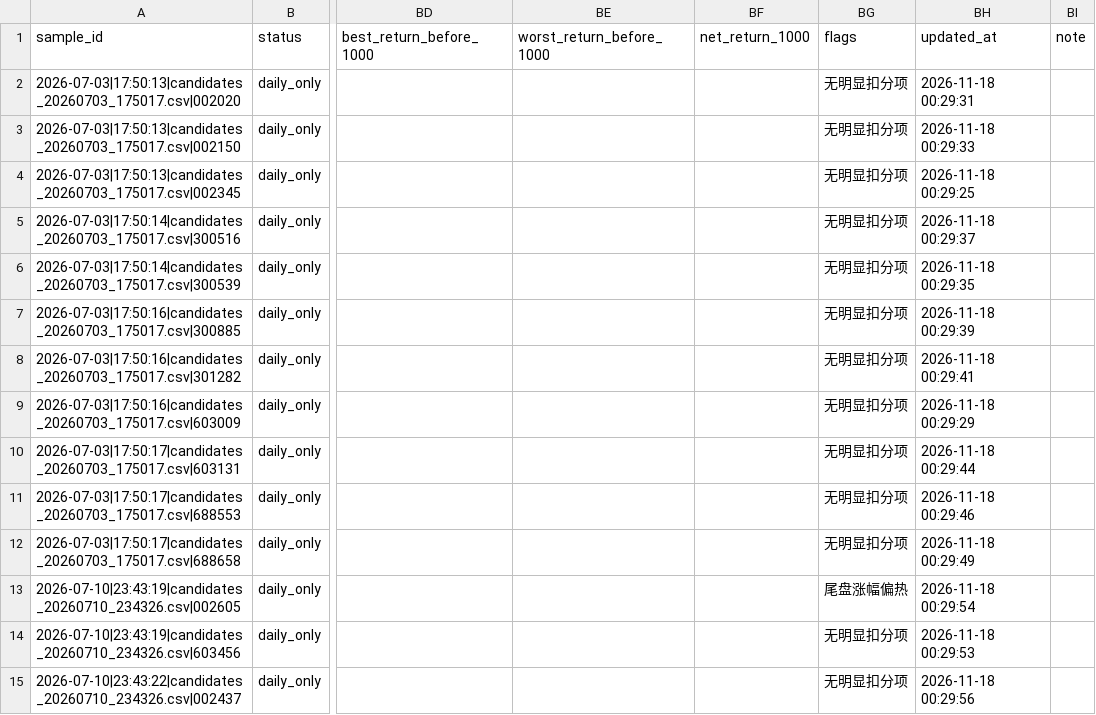
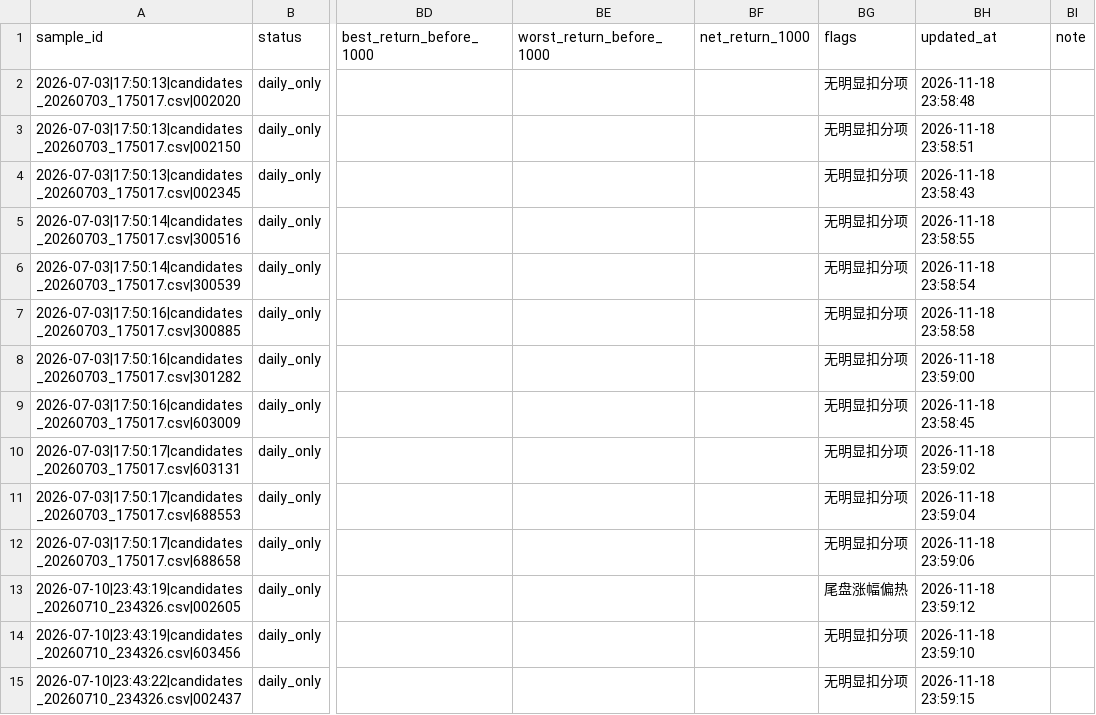
Before and after one commit to nownow123/daily_analysis, a CSV file: a_share_tail_picker/learning/samples.csv, drawn as a sheet; only a part is shown, gaps mark what is left out; the diff covers the shown part only; the diff names each change by its address in the sheet, - before the commit and + after, or states it on an @@ line.

```diff
--- a/a_share_tail_picker/learning/samples.csv
+++ b/a_share_tail_picker/learning/samples.csv
-BH2 (updated_at): 2026-11-18 00:29:31
+BH2 (updated_at): 2026-11-18 23:58:48
-BH3 (updated_at): 2026-11-18 00:29:33
+BH3 (updated_at): 2026-11-18 23:58:51
-BH4 (updated_at): 2026-11-18 00:29:25
+BH4 (updated_at): 2026-11-18 23:58:43
-BH5 (updated_at): 2026-11-18 00:29:37
+BH5 (updated_at): 2026-11-18 23:58:55
-BH6 (updated_at): 2026-11-18 00:29:35
+BH6 (updated_at): 2026-11-18 23:58:54
-BH7 (updated_at): 2026-11-18 00:29:39
+BH7 (updated_at): 2026-11-18 23:58:58
-BH8 (updated_at): 2026-11-18 00:29:41
+BH8 (updated_at): 2026-11-18 23:59:00
-BH9 (updated_at): 2026-11-18 00:29:29
+BH9 (updated_at): 2026-11-18 23:58:45
-BH10 (updated_at): 2026-11-18 00:29:44
+BH10 (updated_at): 2026-11-18 23:59:02
-BH11 (updated_at): 2026-11-18 00:29:46
+BH11 (updated_at): 2026-11-18 23:59:04
-BH12 (updated_at): 2026-11-18 00:29:49
+BH12 (updated_at): 2026-11-18 23:59:06
-BH13 (updated_at): 2026-11-18 00:29:54
+BH13 (updated_at): 2026-11-18 23:59:12
-BH14 (updated_at): 2026-11-18 00:29:53
+BH14 (updated_at): 2026-11-18 23:59:10
-BH15 (updated_at): 2026-11-18 00:29:56
+BH15 (updated_at): 2026-11-18 23:59:15
```
Also changed, not shown: 186 edited cells elsewhere in this file, 5 other files.
